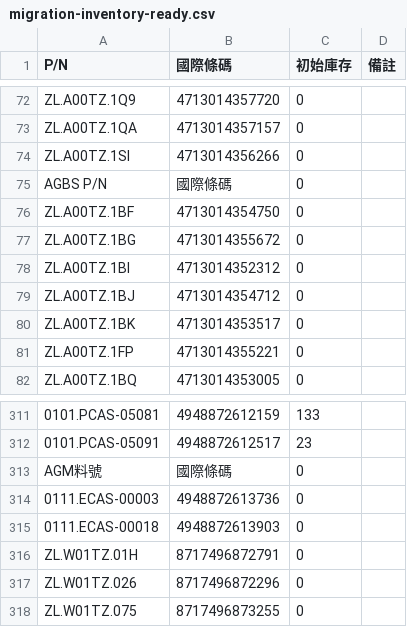
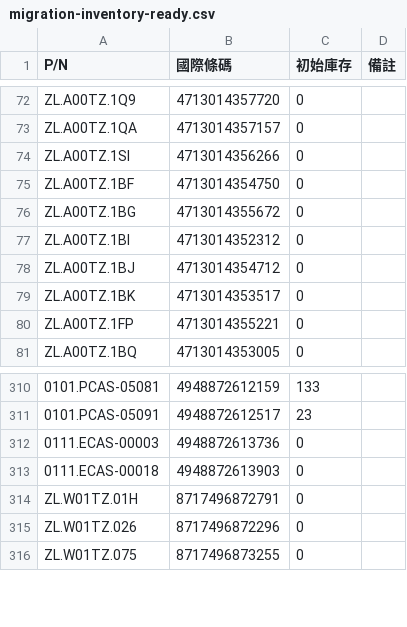
Before and after one commit to acergaming-service/agm-tracking-v2, a CSV file: migration/20260518/migration-inventory-ready.csv, drawn as a sheet; only a part is shown, gaps mark what is left out; the diff names each change by its address in the sheet, - before the commit and + after, or states it on an @@ line.

```diff
--- a/migration/20260518/migration-inventory-ready.csv
+++ b/migration/20260518/migration-inventory-ready.csv
-row 75: AGBS P/N | 國際條碼 | 0
-row 313: AGM料號 | 國際條碼 | 0
```
Also changed, not shown: migration/20260518/migration-products-ready.csv, 2 other files.
